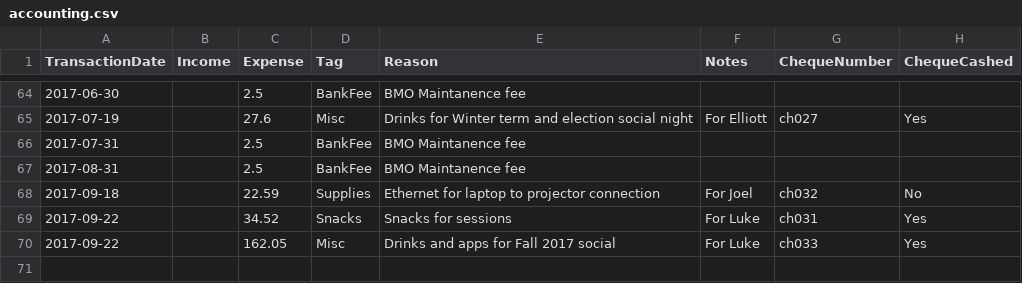
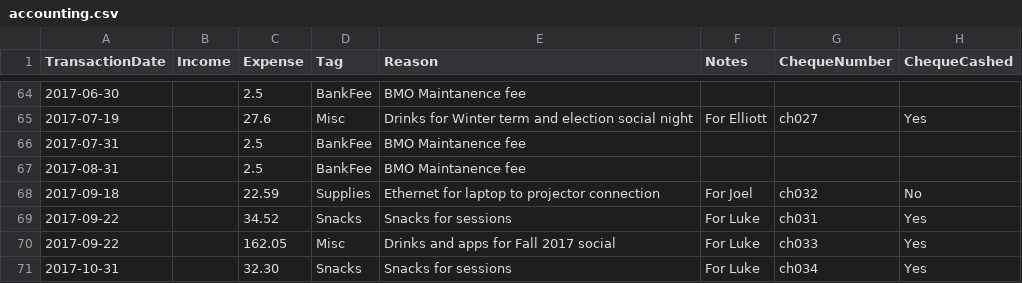
Before and after one commit to UofTCoders/council, a CSV file: treasurer/accounting.csv, drawn as a sheet; only a part is shown, gaps mark what is left out.

Commit message:
added cheque 034 to accounting

```diff
--- a/treasurer/accounting.csv
+++ b/treasurer/accounting.csv
@@ -70 +70,2 @@ TransactionDate,Income,Expense,Tag,Reason,Notes,ChequeNumber,ChequeCashed
 2017-09-22,,162.05,Misc,Drinks and apps for Fall 2017 social,For Luke,ch033,Yes
+2017-10-31,,32.30,Snacks,Snacks for sessions,For Luke,ch034,Yes
```
Also changed, not shown: treasurer/cheques/cheques.csv.
